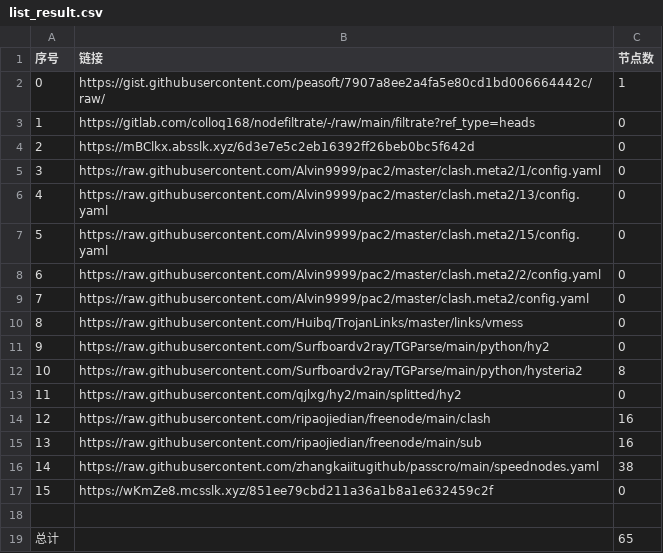
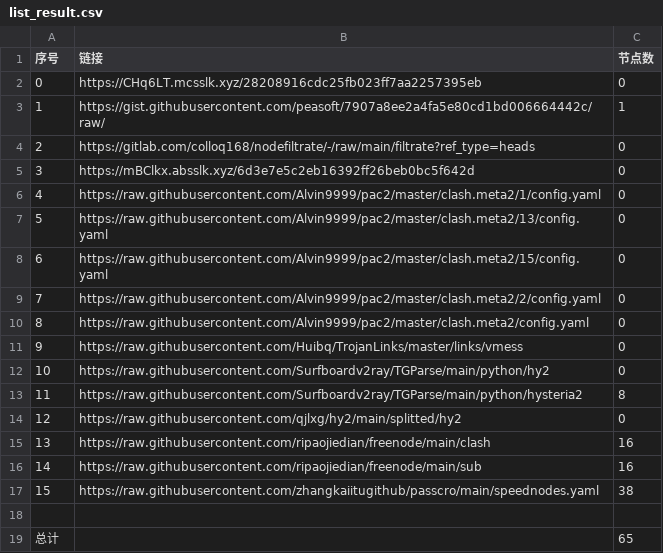
Before and after one commit to my-tv1/NoMoreWalls, a CSV file: list_result.csv, drawn as a sheet; removed rows and columns are numbered as before the commit, all else as after; the diff names each change by its address in the sheet, - before the commit and + after, or states it on an @@ line.

```diff
--- a/list_result.csv
+++ b/list_result.csv
+row 2: 0 | https://CHq6LT.mcsslk.xyz/28208916cdc25fb023ff7aa2257395eb | 0
@@ column A (序号) renumbered between rows 3 and 17 @@
-row 17: 15 | https://wKmZe8.mcsslk.xyz/851ee79cbd211a36a1b8a1e632459c2f | 0
```
Also changed, not shown: 22 other files.
